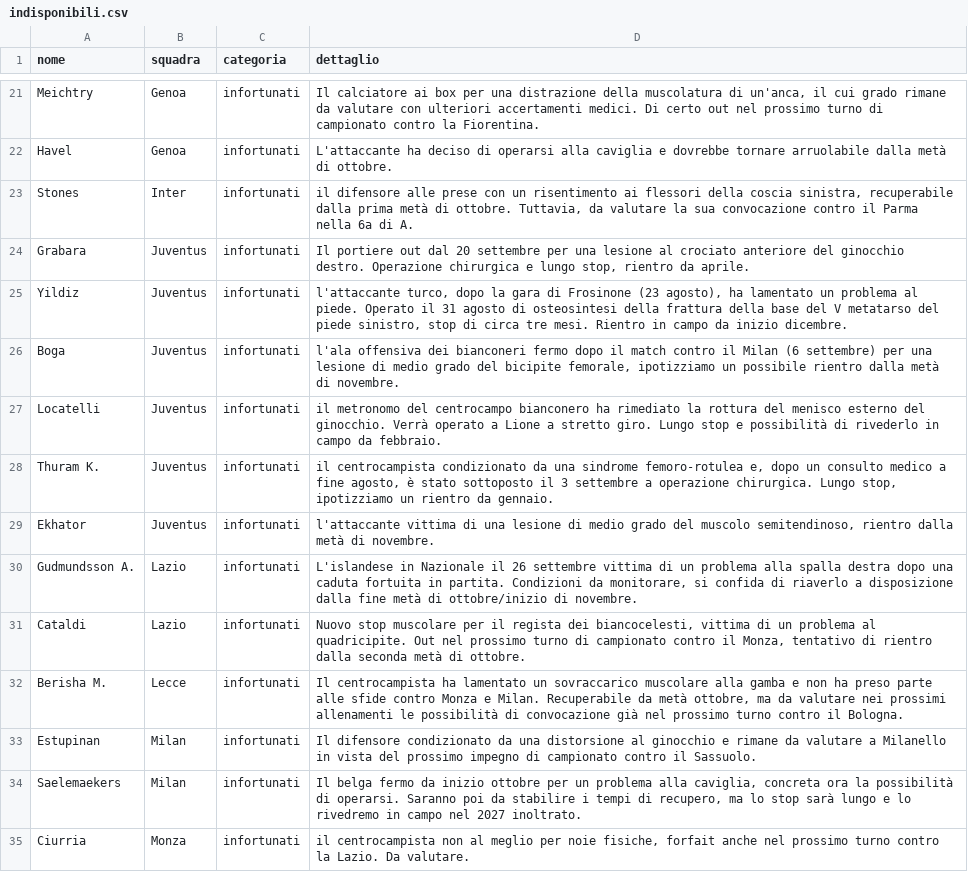
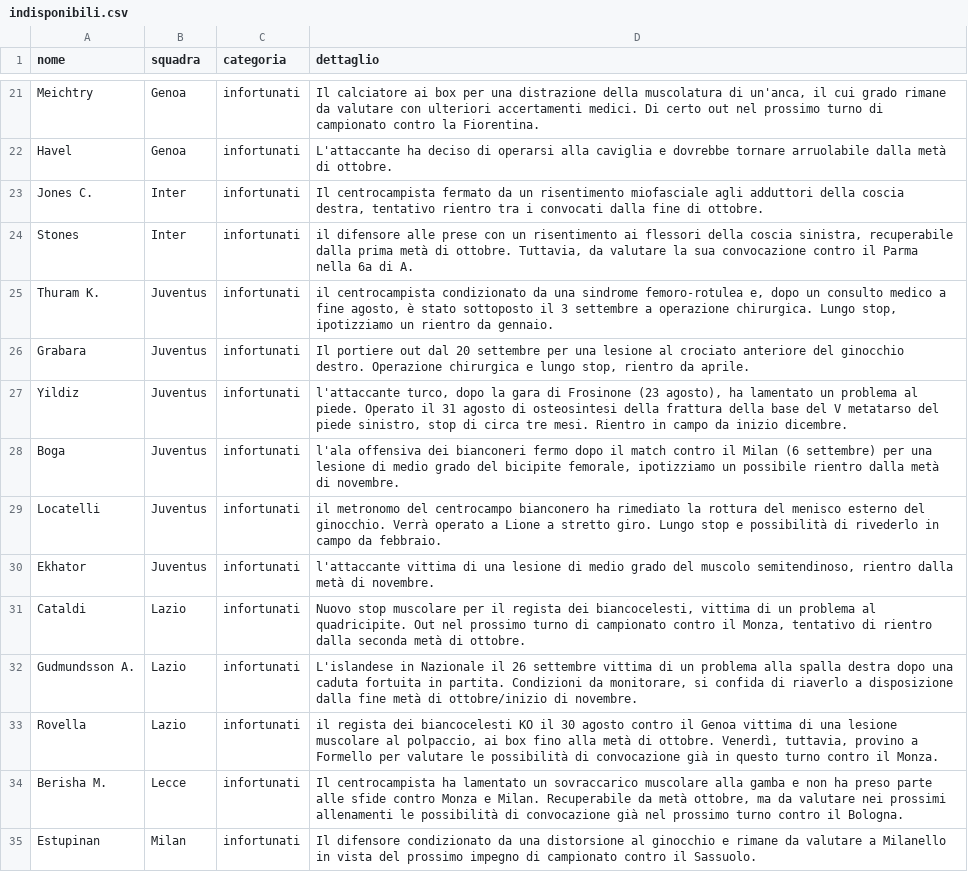
Before and after one commit to Daddie2/Fantacalcio, a CSV file: data/indisponibili.csv, drawn as a sheet; only a part is shown, gaps mark what is left out; the shorter side is filled out with more unchanged rows; the diff covers the shown part only.

```diff
--- a/data/indisponibili.csv
+++ b/data/indisponibili.csv
@@ -22,3 +22,5 @@ Meichtry,Genoa,infortunati,"Il calciatore ai box per una distrazione della musco
 Havel,Genoa,infortunati,L'attaccante ha deciso di operarsi alla caviglia e dovrebbe tornare arruolabile dalla metà di ottobre.
+Jones C.,Inter,infortunati,"Il centrocampista fermato da un risentimento miofasciale agli adduttori della coscia destra, tentativo rientro tra i convocati dalla fine di ottobre."
 Stones,Inter,infortunati,"il difensore alle prese con un risentimento ai flessori della coscia sinistra, recuperabile dalla prima metà di ottobre. Tuttavia, da valutare la sua convocazione contro il Parma nella 6a di A."
+Thuram K.,Juventus,infortunati,"il centrocampista condizionato da una sindrome femoro-rotulea e, dopo un consulto medico a fine agosto, è stato sottoposto il 3 settembre a operazione chirurgica. Lungo stop, ipotizziamo un rientro da gennaio."
 Grabara,Juventus,infortunati,"Il portiere out dal 20 settembre per una lesione al crociato anteriore del ginocchio destro. Operazione chirurgica e lungo stop, rientro da aprile."
@@ -27,6 +29,6 @@ Boga,Juventus,infortunati,"l'ala offensiva dei bianconeri fermo dopo il match co
 Locatelli,Juventus,infortunati,il metronomo del centrocampo bianconero ha rimediato la rottura del menisco esterno del ginocchio. Verrà operato a Lione a stretto giro. Lungo stop e possibilità di rivederlo in campo da febbraio.
-Thuram K.,Juventus,infortunati,"il centrocampista condizionato da una sindrome femoro-rotulea e, dopo un consulto medico a fine agosto, è stato sottoposto il 3 settembre a operazione chirurgica. Lungo stop, ipotizziamo un rientro da gennaio."
 Ekhator,Juventus,infortunati,"l'attaccante vittima di una lesione di medio grado del muscolo semitendinoso, rientro dalla metà di novembre."
+Cataldi,Lazio,infortunati,"Nuovo stop muscolare per il regista dei biancocelesti, vittima di un problema al quadricipite. Out nel prossimo turno di campionato contro il Monza, tentativo di rientro dalla seconda metà di ottobre."
 Gudmundsson A.,Lazio,infortunati,"L'islandese in Nazionale il 26 settembre vittima di un problema alla spalla destra dopo una caduta fortuita in partita. Condizioni da monitorare, si confida di riaverlo a disposizione dalla fine metà di ottobre/inizio di novembre."
-Cataldi,Lazio,infortunati,"Nuovo stop muscolare per il regista dei biancocelesti, vittima di un problema al quadricipite. Out nel prossimo turno di campionato contro il Monza, tentativo di rientro dalla seconda metà di ottobre."
+Rovella,Lazio,infortunati,"il regista dei biancocelesti KO il 30 agosto contro il Genoa vittima di una lesione muscolare al polpaccio, ai box fino alla metà di ottobre. Venerdì, tuttavia, provino a Formello per valutare le possibilità di convocazione già in questo turno contro il Monza."
 Berisha M.,Lecce,infortunati,"Il centrocampista ha lamentato un sovraccarico muscolare alla gamba e non ha preso parte alle sfide contro Monza e Milan. Recuperabile da metà ottobre, ma da valutare nei prossimi allenamenti le possibilità di convocazione già nel prossimo turno contro il Bologna."
```
Also changed, not shown: 2 removed rows, 6 moved rows and 2 edited cells elsewhere in this file.
